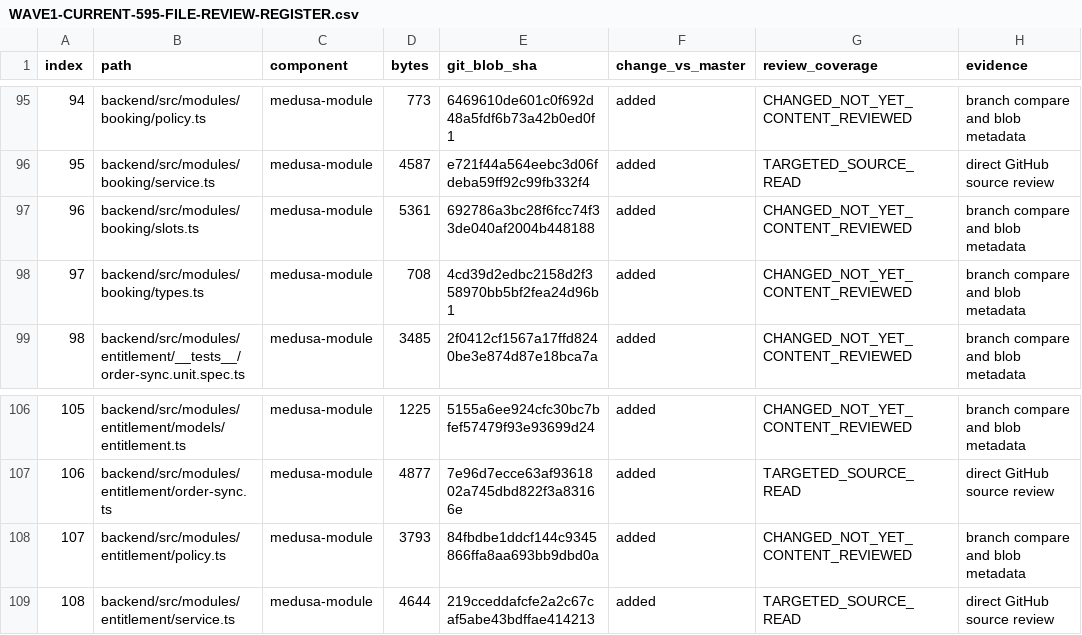
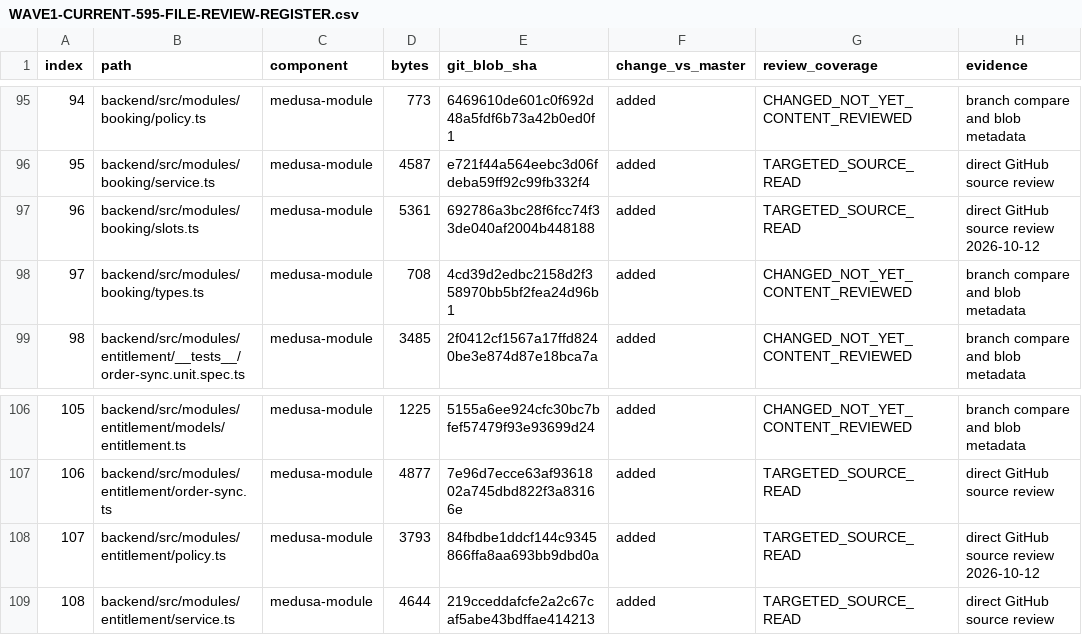
Before and after one commit to hlancaric-ship-it/anastasia-nexus, a CSV file: docs/audits/WAVE1-CURRENT-595-FILE-REVIEW-REGISTER.csv, drawn as a sheet; only a part is shown, gaps mark what is left out; the diff covers the shown part only.

Commit message:
docs(audit): extend per-file source review to 59 current files

```diff
--- a/docs/audits/WAVE1-CURRENT-595-FILE-REVIEW-REGISTER.csv
+++ b/docs/audits/WAVE1-CURRENT-595-FILE-REVIEW-REGISTER.csv
@@ -96,3 +96,3 @@ index,path,component,bytes,git_blob_sha,change_vs_master,review_coverage,evidenc
 "95","backend/src/modules/booking/service.ts","medusa-module","4587","e721f44a564eebc3d06fdeba59ff92c99fb332f4","added","TARGETED_SOURCE_READ","direct GitHub source review"
-"96","backend/src/modules/booking/slots.ts","medusa-module","5361","692786a3bc28f6fcc74f33de040af2004b448188","added","CHANGED_NOT_YET_CONTENT_REVIEWED","branch compare and blob metadata"
+"96","backend/src/modules/booking/slots.ts","medusa-module","5361","692786a3bc28f6fcc74f33de040af2004b448188","added","TARGETED_SOURCE_READ","direct GitHub source review 2026-10-12"
 "97","backend/src/modules/booking/types.ts","medusa-module","708","4cd39d2edbc2158d2f358970bb5bf2fea24d96b1","added","CHANGED_NOT_YET_CONTENT_REVIEWED","branch compare and blob metadata"
@@ -107,3 +107,3 @@ index,path,component,bytes,git_blob_sha,change_vs_master,review_coverage,evidenc
 "106","backend/src/modules/entitlement/order-sync.ts","medusa-module","4877","7e96d7ecce63af9361802a745dbd822f3a83166e","added","TARGETED_SOURCE_READ","direct GitHub source review"
-"107","backend/src/modules/entitlement/policy.ts","medusa-module","3793","84fbdbe1ddcf144c9345866ffa8aa693bb9dbd0a","added","CHANGED_NOT_YET_CONTENT_REVIEWED","branch compare and blob metadata"
+"107","backend/src/modules/entitlement/policy.ts","medusa-module","3793","84fbdbe1ddcf144c9345866ffa8aa693bb9dbd0a","added","TARGETED_SOURCE_READ","direct GitHub source review 2026-10-12"
 "108","backend/src/modules/entitlement/service.ts","medusa-module","4644","219cceddafcfe2a2c67caf5abe43bdffae414213","added","TARGETED_SOURCE_READ","direct GitHub source review"
```
Also changed, not shown: 28 edited cells elsewhere in this file.
